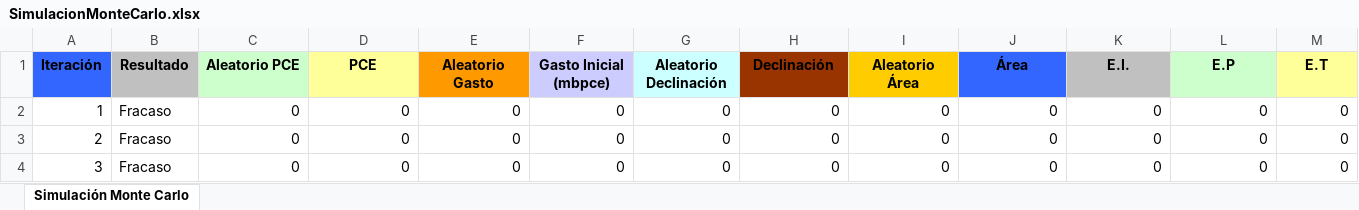
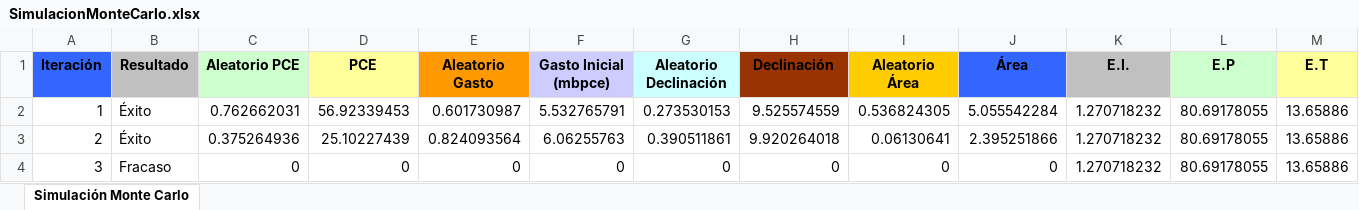
Before and after one commit to lucas525-jun/opt-montecarlo, an Excel workbook: SimulacionMonteCarlo.xlsx, sheet Simulación Monte Carlo, drawn as a sheet; only a part is shown; values as stored, in another font and other column widths than the file's, no borders; the diff covers the shown part only; the diff names each change by its address in the sheet, - before the commit and + after, or states it on an @@ line.

```diff
--- a/SimulacionMonteCarlo.xlsx (sheet Simulación Monte Carlo)
+++ b/SimulacionMonteCarlo.xlsx (sheet Simulación Monte Carlo)
-B2:B3 (Resultado): Fracaso
+B2:B3 (Resultado): Éxito
-C2 (Aleatorio PCE): 0
+C2 (Aleatorio PCE): 0.762662031
-D2 (PCE): 0
+D2 (PCE): 56.92339453
-E2 (Aleatorio Gasto): 0
+E2 (Aleatorio Gasto): 0.601730987
-F2 (Gasto Inicial (mbpce)): 0
+F2 (Gasto Inicial (mbpce)): 5.532765791
-G2 (Aleatorio Declinación): 0
+G2 (Aleatorio Declinación): 0.273530153
-H2 (Declinación): 0
+H2 (Declinación): 9.525574559
-I2 (Aleatorio Área): 0
+I2 (Aleatorio Área): 0.536824305
-J2 (Área): 0
+J2 (Área): 5.055542284
-K2:K4 (E.I.): 0
+K2:K4 (E.I.): 1.270718232
-L2:L4 (E.P): 0
+L2:L4 (E.P): 80.69178055
-M2:M4 (E.T): 0
+M2:M4 (E.T): 13.65886
-C3 (Aleatorio PCE): 0
+C3 (Aleatorio PCE): 0.375264936
-D3 (PCE): 0
+D3 (PCE): 25.10227439
-E3 (Aleatorio Gasto): 0
+E3 (Aleatorio Gasto): 0.824093564
-F3 (Gasto Inicial (mbpce)): 0
+F3 (Gasto Inicial (mbpce)): 6.06255763
-G3 (Aleatorio Declinación): 0
+G3 (Aleatorio Declinación): 0.390511861
-H3 (Declinación): 0
+H3 (Declinación): 9.920264018
-I3 (Aleatorio Área): 0
+I3 (Aleatorio Área): 0.06130641
-J3 (Área): 0
+J3 (Área): 2.395251866
```
Also changed, not shown: 586 edited cells elsewhere in this sheet, 4 other files.
